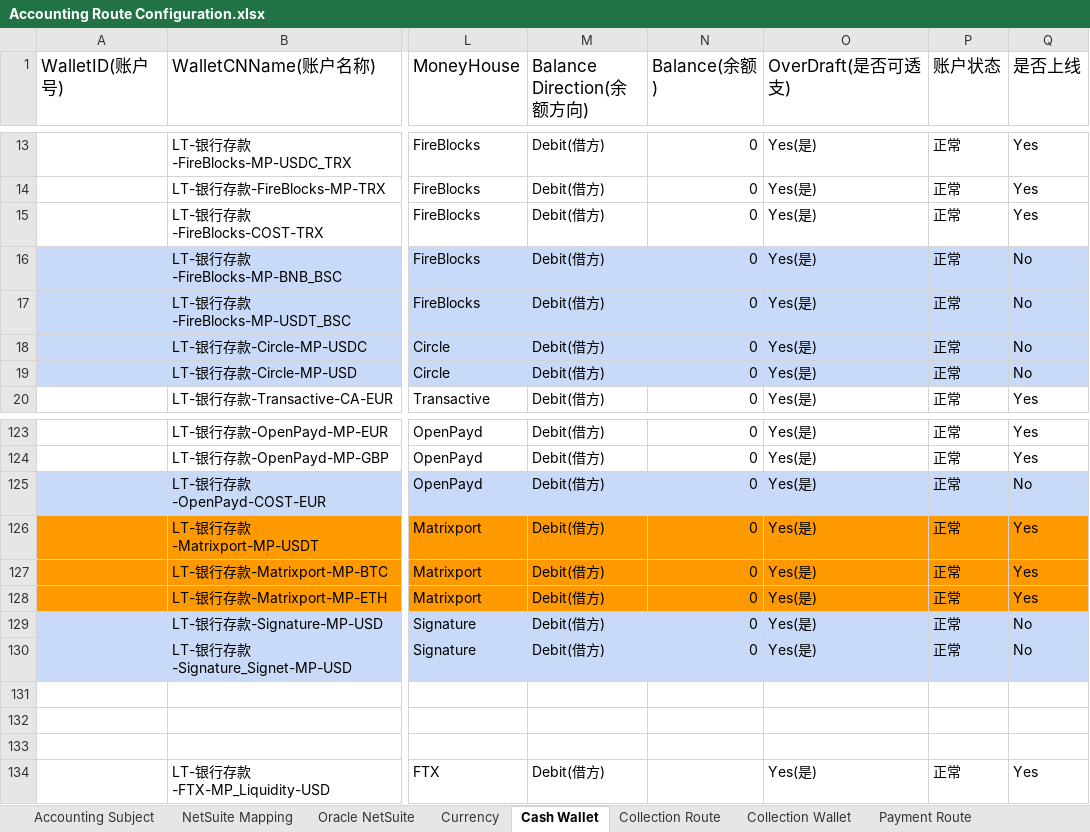
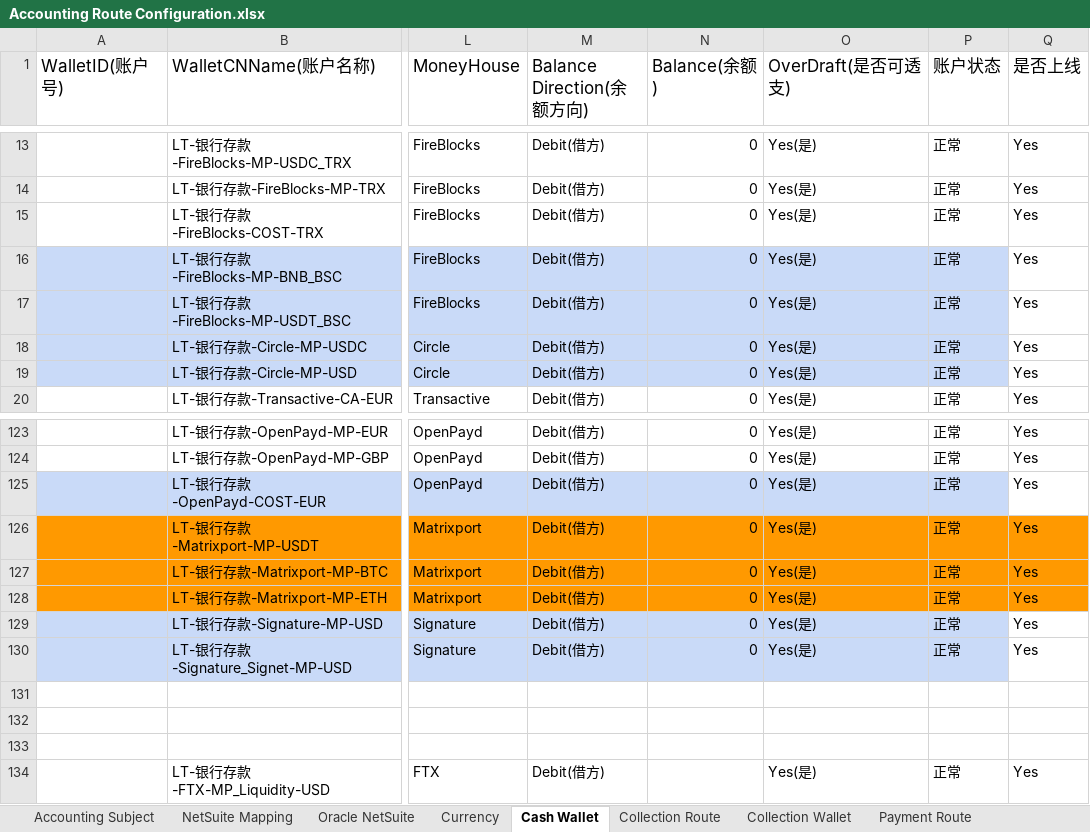
Before and after one commit to tisaTest1994/Gittest2, an Excel workbook: Resource/Accounting Route Configuration.xlsx, sheet Cash Wallet, drawn as a sheet; only a part is shown, gaps mark what is left out; values as stored, in another font and other column widths than the file's, no borders; charts and pictures not drawn; the diff names each change by its address in the sheet, - before the commit and + after, or states it on an @@ line.

```diff
--- a/Resource/Accounting Route Configuration.xlsx (sheet Cash Wallet)
+++ b/Resource/Accounting Route Configuration.xlsx (sheet Cash Wallet)
-Q16:Q19 (是否上线): No
+Q16:Q19 (是否上线): Yes
-Q16:Q19 fill: #C9DAF8
+Q16:Q19 fill: none
-Q125 (是否上线): No
+Q125 (是否上线): Yes
-Q125 fill: #C9DAF8
+Q125 fill: none
-Q129:Q130 (是否上线): No
+Q129:Q130 (是否上线): Yes
-Q129:Q130 fill: #C9DAF8
+Q129:Q130 fill: none
```
Also changed, not shown: sheet Campaign Wallet, other sheet tabs, charts or pictures, 3 other files.
